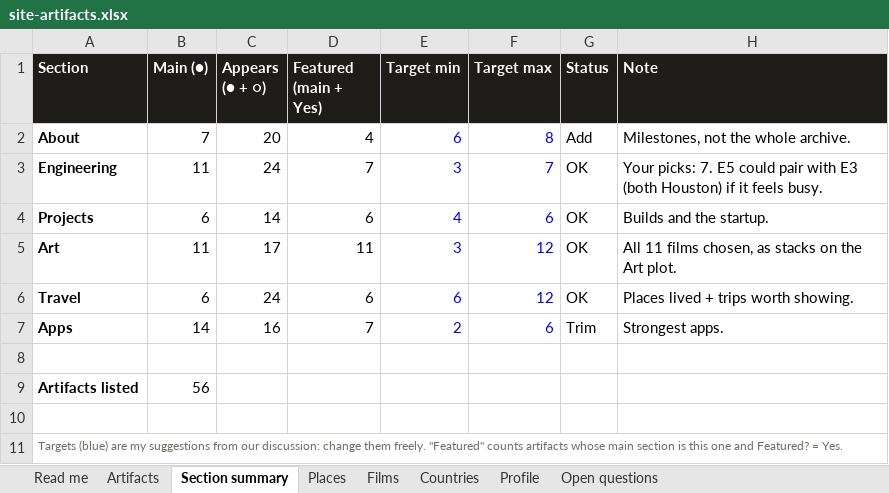
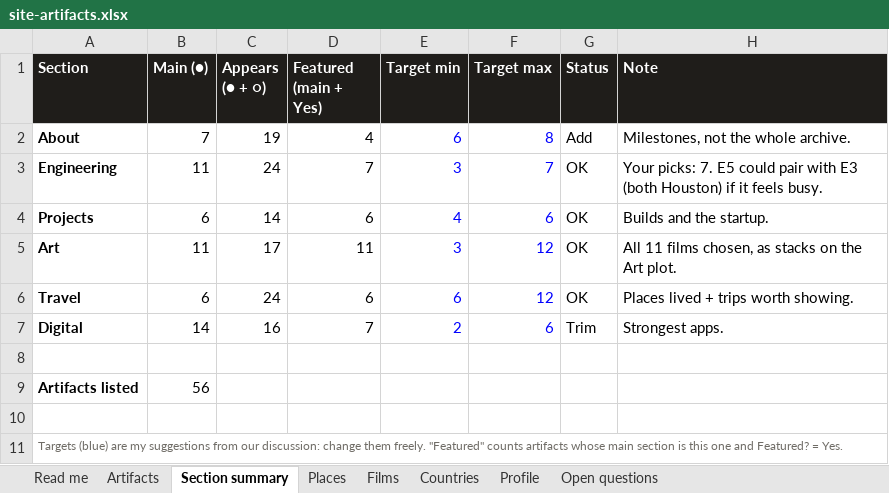
Before and after one commit to gsacco15/grantsacco, an Excel workbook: planning/site-artifacts.xlsx, sheet Section summary, drawn as a sheet; values as stored, in another font and other column widths than the file's, no borders; the diff names each change by its address in the sheet, - before the commit and + after, or states it on an @@ line.

```diff
--- a/planning/site-artifacts.xlsx (sheet Section summary)
+++ b/planning/site-artifacts.xlsx (sheet Section summary)
-C2 (Appears (● + ○)): 20
+C2 (Appears (● + ○)): 19
-A7 (Section): Apps
+A7 (Section): Digital
```
Also changed, not shown: sheet Profile, sheet Artifacts, sheet Open questions, sheet Read me, 11 other files.
